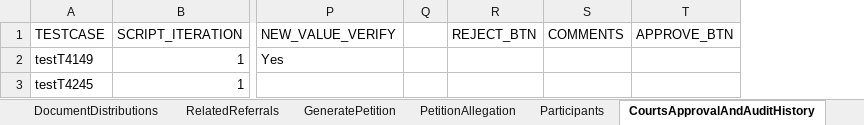
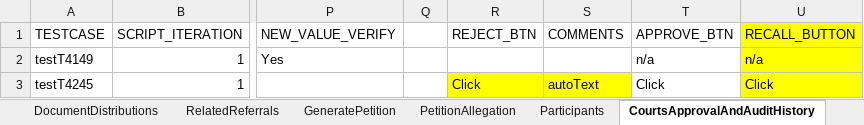
Before and after one commit to priya-singh4/POMExcelData, an Excel workbook: Courts.xlsx, sheet CourtsApprovalAndAuditHistory, drawn as a sheet; only a part is shown, gaps mark what is left out; values as stored, in another font and other column widths than the file's, no borders; the diff names each change by its address in the sheet, - before the commit and + after, or states it on an @@ line.

Commit message:
Add files via upload

```diff
--- a/Courts.xlsx (sheet CourtsApprovalAndAuditHistory)
+++ b/Courts.xlsx (sheet CourtsApprovalAndAuditHistory)
+column U (RECALL_BUTTON), rows 2-3: n/a | Click
-T2 (APPROVE_BTN): (empty)
+T2 (APPROVE_BTN): n/a
-R3 (REJECT_BTN): (empty)
+R3 (REJECT_BTN): Click
-R3:S3 fill: none
+R3:S3 fill: #FFFF00
-S3 (COMMENTS): (empty)
+S3 (COMMENTS): autoText
-T3 (APPROVE_BTN): (empty)
+T3 (APPROVE_BTN): Click
```
Also changed, not shown: sheet Petition.
